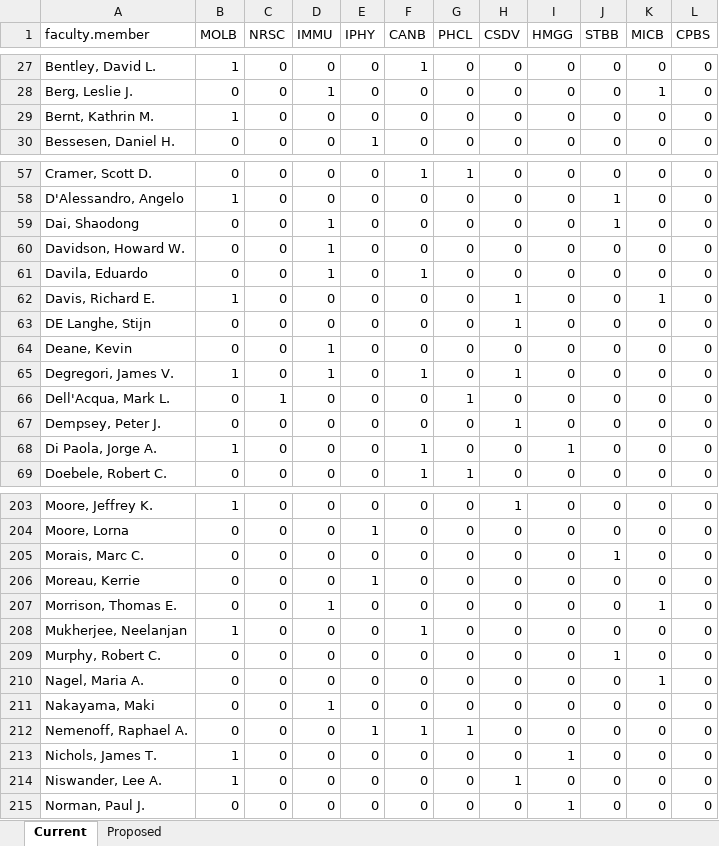
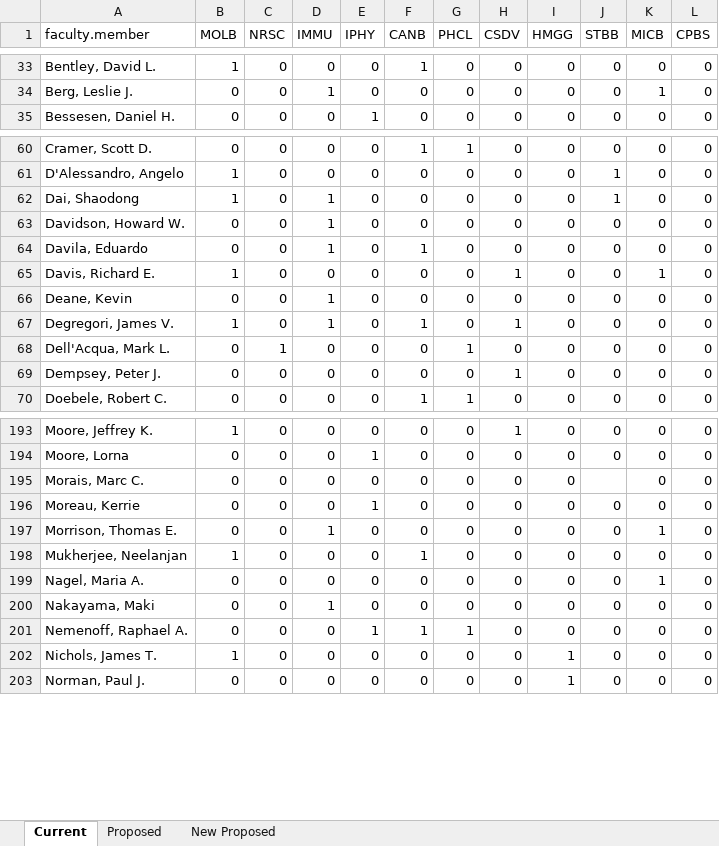
Before and after one commit to jayhesselberth/re-gs, an Excel workbook: raw-data/Faculty affiliations.xlsx, sheet Current, drawn as a sheet; only a part is shown, gaps mark what is left out; values as stored, in another font and other column widths than the file's, no cell formats; charts and pictures not drawn; removed rows and columns are numbered as before the commit, all else as after; the diff covers the shown part only; the diff names each change by its address in the sheet, - before the commit and + after, or states it on an @@ line.

```diff
--- a/raw-data/Faculty affiliations.xlsx (sheet Current)
+++ b/raw-data/Faculty affiliations.xlsx (sheet Current)
+sheet tab: New Proposed
-row 29: Bernt, Kathrin M. | 1 | 0 | 0 | 0 | 0 | 0 | 0 | 0 | 0 | 0 | 0
-B62 (MOLB): 0
+B62 (MOLB): 1
-row 63: DE Langhe, Stijn | 0 | 0 | 0 | 0 | 0 | 0 | 1 | 0 | 0 | 0 | 0
-row 68: Di Paola, Jorge A. | 1 | 0 | 0 | 0 | 1 | 0 | 0 | 1 | 0 | 0 | 0
-J195 (STBB): 1
+J195 (STBB): (empty)
-row 209: Murphy, Robert C. | 0 | 0 | 0 | 0 | 0 | 0 | 0 | 0 | 1 | 0 | 0
-row 214: Niswander, Lee A. | 1 | 0 | 0 | 0 | 0 | 0 | 1 | 0 | 0 | 0 | 0
```
Also changed, not shown: 3 added rows, 17 removed rows, 7 moved rows and 9 edited cells elsewhere in this sheet, sheet Proposed, cell formats, charts or pictures, 6 other files.
